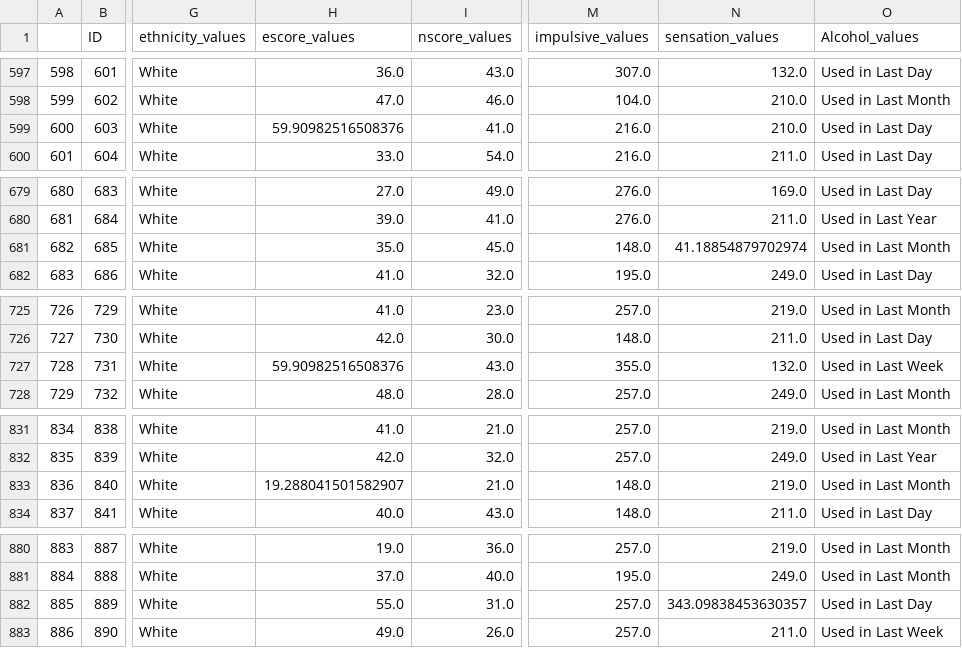
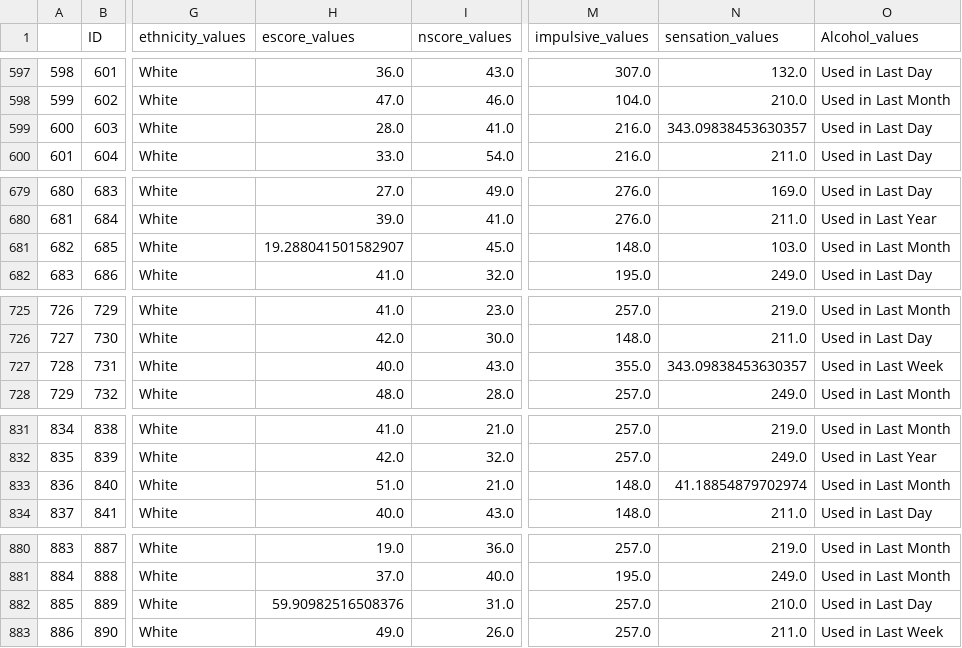
Before and after one commit to HuberNicolas/python-data-processing-uts, a CSV file: Assignment3/drug_consumption_preprocessed.csv, drawn as a sheet; only a part is shown, gaps mark what is left out; the diff covers the shown part only; the diff names each change by its address in the sheet, - before the commit and + after, or states it on an @@ line.

```diff
--- a/Assignment3/drug_consumption_preprocessed.csv
+++ b/Assignment3/drug_consumption_preprocessed.csv
-H599 (escore_values): 59.90982516508376
+H599 (escore_values): 28.0
-N599 (sensation_values): 210.0
+N599 (sensation_values): 343.09838453630357
-H681 (escore_values): 35.0
+H681 (escore_values): 19.288041501582907
-N681 (sensation_values): 41.18854879702974
+N681 (sensation_values): 103.0
-H727 (escore_values): 59.90982516508376
+H727 (escore_values): 40.0
-N727 (sensation_values): 132.0
+N727 (sensation_values): 343.09838453630357
-H833 (escore_values): 19.288041501582907
+H833 (escore_values): 51.0
-N833 (sensation_values): 219.0
+N833 (sensation_values): 41.18854879702974
-H882 (escore_values): 55.0
+H882 (escore_values): 59.90982516508376
-N882 (sensation_values): 343.09838453630357
+N882 (sensation_values): 210.0
```
Also changed, not shown: 38 edited cells elsewhere in this file, 1 other file.
